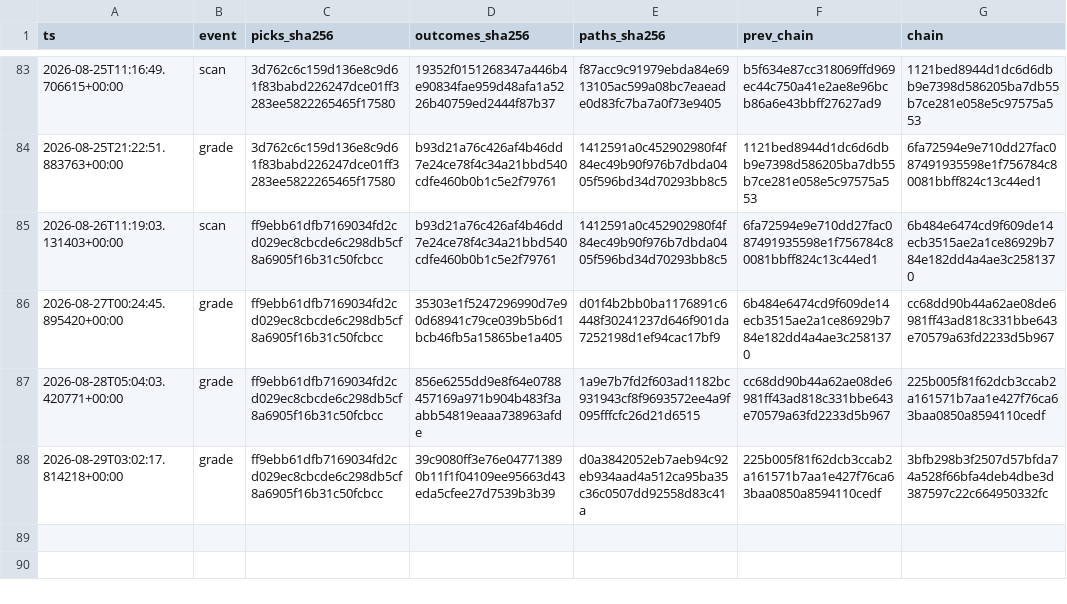
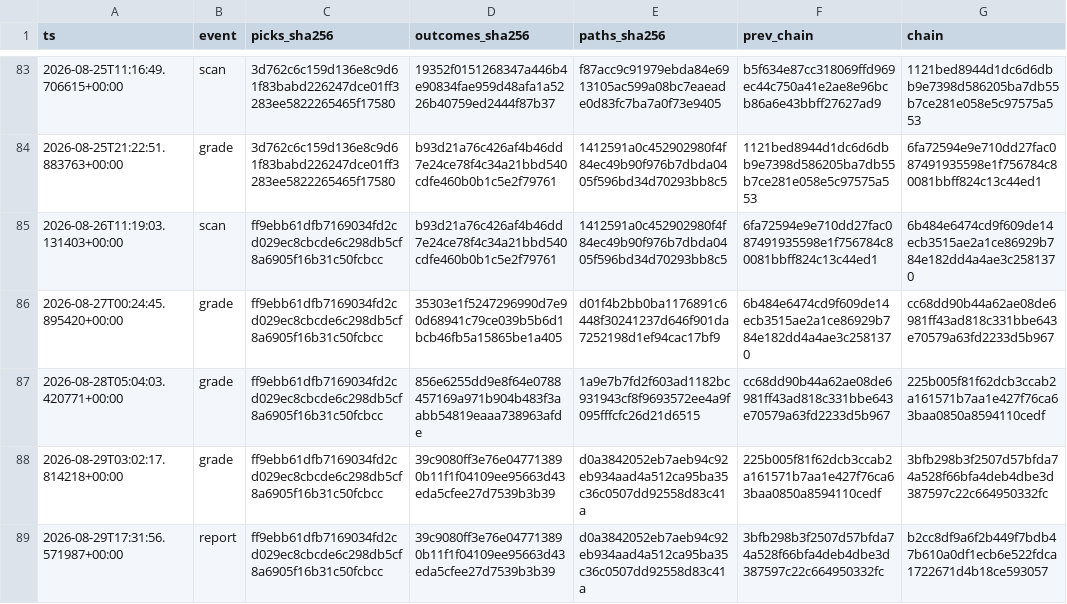
Before and after one commit to joshldavis/ThePickLog, a CSV file: integrity_ledger.csv, drawn as a sheet; only a part is shown, gaps mark what is left out.

Commit message:
report: forward-log snapshot 2026-08-29

```diff
--- a/integrity_ledger.csv
+++ b/integrity_ledger.csv
@@ -88 +88,2 @@ ts,event,picks_sha256,outcomes_sha256,paths_sha256,prev_chain,chain
 2026-08-29T03:02:17.814218+00:00,grade,ff9ebb61dfb7169034fd2cd029ec8cbcde6c298db5cf8a6905f16b31c50fcbcc,39c9080ff3e76e047713890b11f1f04109ee95663d43eda5cfee27d7539b3b39,d0a3842052eb7aeb94c92eb934aad4a512ca95ba35c36c0507dd92558d83c41a,225b005f81f62dcb3ccab2a161571b7aa1e427f76ca63baa0850a8594110cedf,3bfb298b3f2507d57bfda74a528f66bfa4deb4dbe3d387597c22c664950332fc
+2026-08-29T17:31:56.571987+00:00,report,ff9ebb61dfb7169034fd2cd029ec8cbcde6c298db5cf8a6905f16b31c50fcbcc,39c9080ff3e76e047713890b11f1f04109ee95663d43eda5cfee27d7539b3b39,d0a3842052eb7aeb94c92eb934aad4a512ca95ba35c36c0507dd92558d83c41a,3bfb298b3f2507d57bfda74a528f66bfa4deb4dbe3d387597c22c664950332fc,b2cc8df9a6f2b449f7bdb47b610a0df1ecb6e522fdca1722671d4b18ce593057
```
Also changed, not shown: 4 other files.
